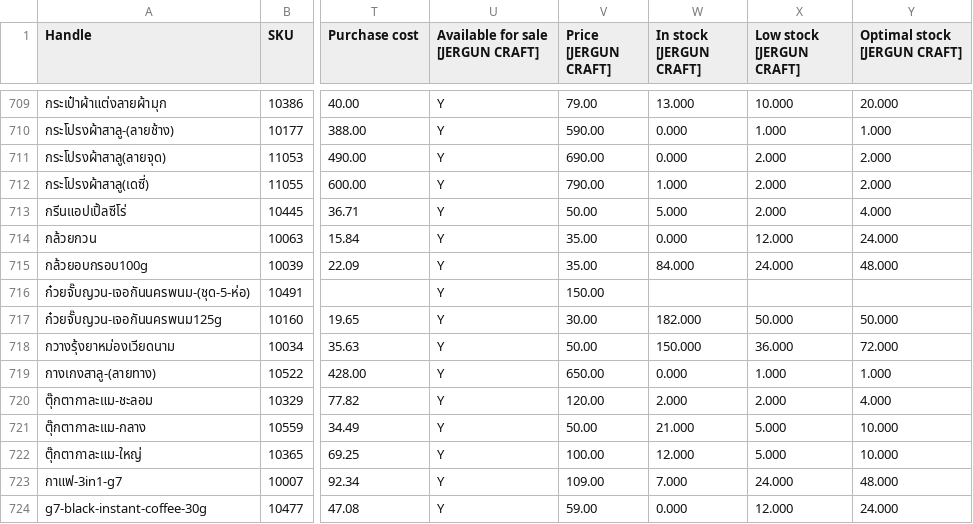
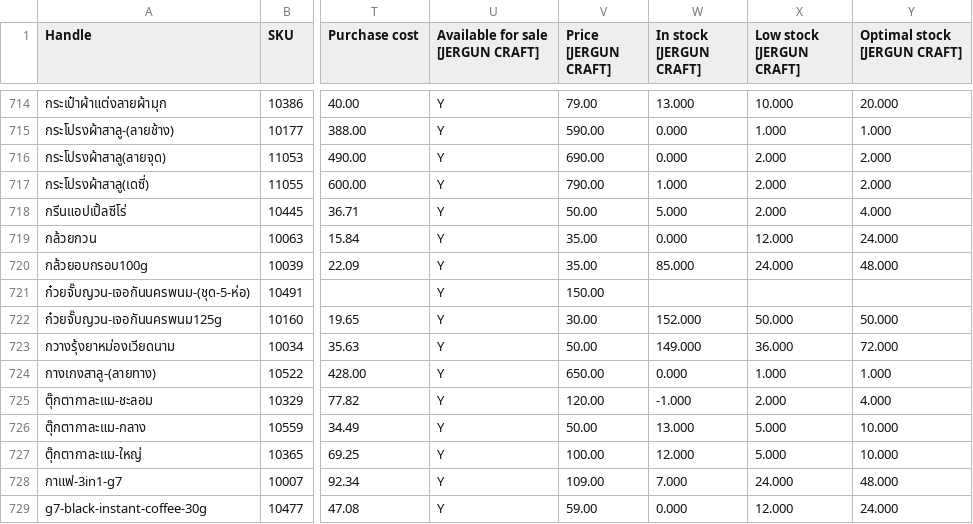
Before and after one commit to kjakkrid1992-tech/loyverse-export-public, a CSV file: data/loyverse-price-latest.csv, drawn as a sheet; only a part is shown, gaps mark what is left out; addresses are those after the commit; the diff covers the shown part only; the diff names each change by its address in the sheet, - before the commit and + after, or states it on an @@ line.

```diff
--- a/data/loyverse-price-latest.csv
+++ b/data/loyverse-price-latest.csv
-W720 (In stock [JERGUN CRAFT]): 84.000
+W720 (In stock [JERGUN CRAFT]): 85.000
-W722 (In stock [JERGUN CRAFT]): 182.000
+W722 (In stock [JERGUN CRAFT]): 152.000
-W723 (In stock [JERGUN CRAFT]): 150.000
+W723 (In stock [JERGUN CRAFT]): 149.000
-W725 (In stock [JERGUN CRAFT]): 2.000
+W725 (In stock [JERGUN CRAFT]): -1.000
-W726 (In stock [JERGUN CRAFT]): 21.000
+W726 (In stock [JERGUN CRAFT]): 13.000
```
Also changed, not shown: 5 added rows and 65 edited cells elsewhere in this file, 1 other file.
